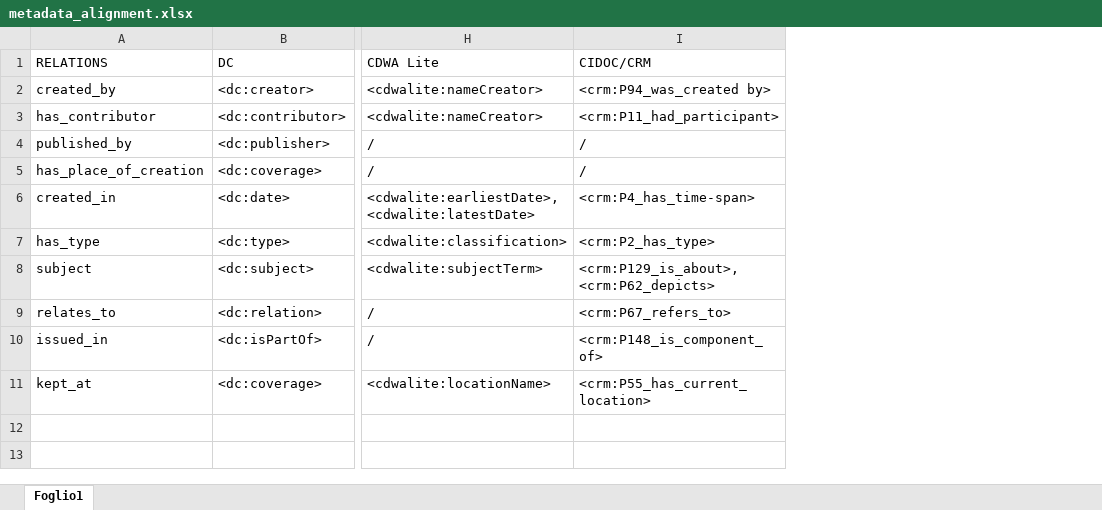
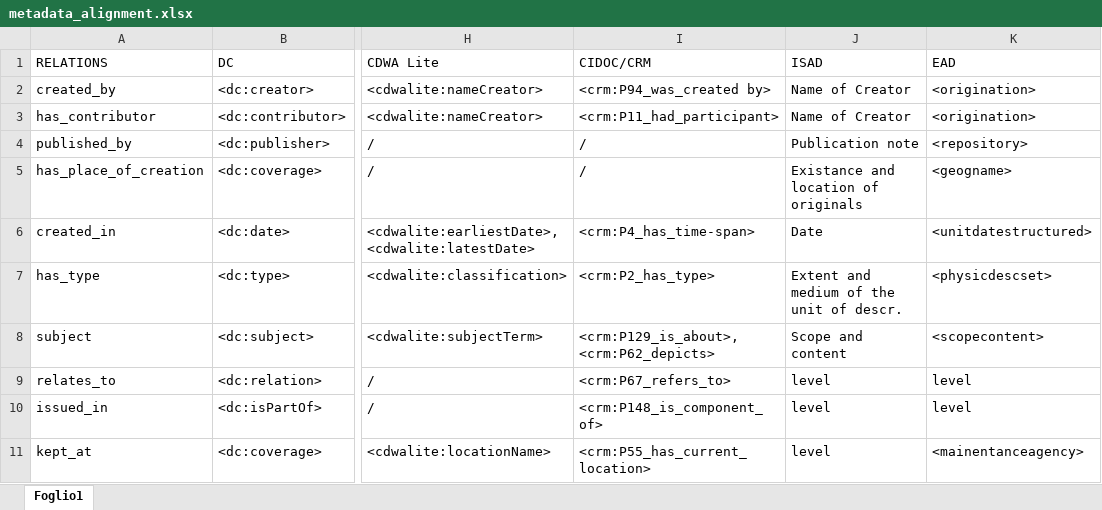
Before and after one commit to arcangelo7/KO-LAM, an Excel workbook: metadata_alignment.xlsx, sheet Foglio1, drawn as a sheet; only a part is shown, gaps mark what is left out; values as stored, in another font and other column widths than the file's, no borders; the diff names each change by its address in the sheet, - before the commit and + after, or states it on an @@ line.

Commit message:
Archival Metadata Standard alignment

```diff
--- a/metadata_alignment.xlsx (sheet Foglio1)
+++ b/metadata_alignment.xlsx (sheet Foglio1)
+column J (ISAD), rows 2-11: Name of Creator | Name of Creator | Publication note | Existance and location of originals | Date | Extent and medium of the unit of descr. | Scope and content | level | level | level
+column K (EAD), rows 2-11: <origination> | <origination> | <repository> | <geogname> | <unitdatestructured> | <physicdescset> | <scopecontent> | level | level | <mainentanceagency>
```
